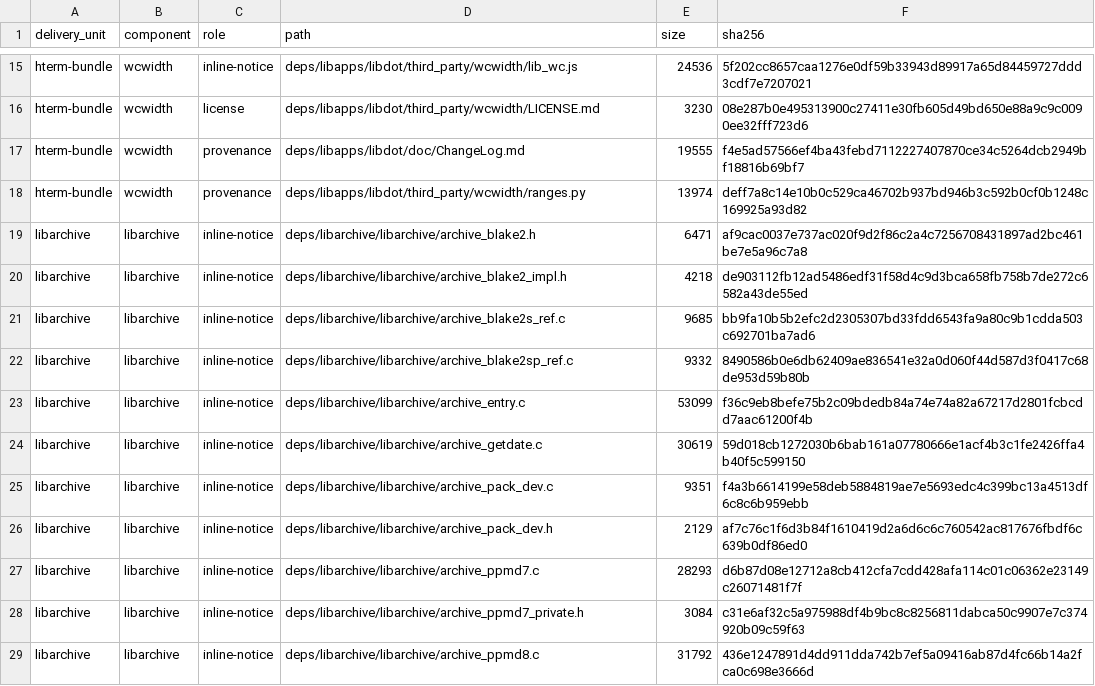
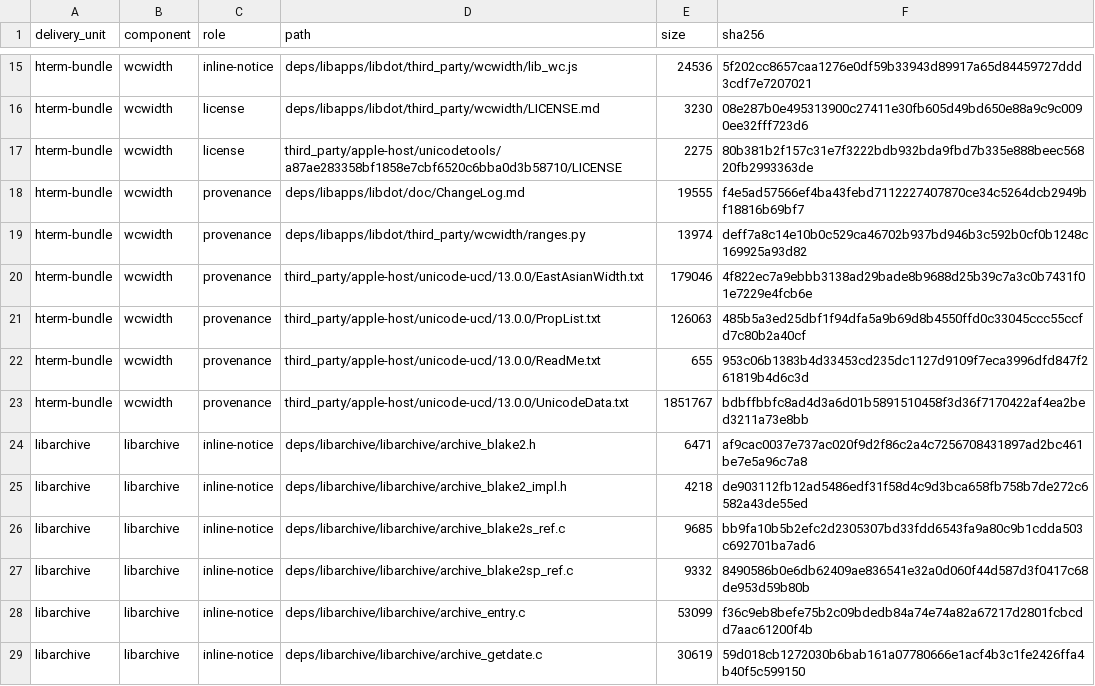
Before and after one commit to Eric-Terminal/ish-multiarch, a TSV file: third_party/apple-host/license-inputs.tsv, drawn as a sheet; only a part is shown, gaps mark what is left out; the shorter side is filled out with more unchanged rows.

Commit message:
feat(release): 闭合 wcwidth Unicode 生成来源与许可
保存 Unicode 13.0.0 官方生成输入及同期许可，固定发布归档、Git blob 与历史生成脚本证据。

新增三张表离线重放、原始输入产品排除及漂移负例，重生成宿主声明并同步文档。

验证双 Python、Meson、iPhone arm64 与 iSH+Linux x86_64 本地产物。

```diff
--- a/third_party/apple-host/license-inputs.tsv
+++ b/third_party/apple-host/license-inputs.tsv
@@ -16,4 +16,9 @@ hterm-bundle	wcwidth	inline-notice	deps/libapps/libdot/third_party/wcwidth/lib_w
 hterm-bundle	wcwidth	license	deps/libapps/libdot/third_party/wcwidth/LICENSE.md	3230	08e287b0e495313900c27411e30fb605d49bd650e88a9c9c0090ee32fff723d6
+hterm-bundle	wcwidth	license	third_party/apple-host/unicodetools/a87ae283358bf1858e7cbf6520c6bba0d3b58710/LICENSE	2275	80b381b2f157c31e7f3222bdb932bda9fbd7b335e888beec56820fb2993363de
 hterm-bundle	wcwidth	provenance	deps/libapps/libdot/doc/ChangeLog.md	19555	f4e5ad57566ef4ba43febd7112227407870ce34c5264dcb2949bf18816b69bf7
 hterm-bundle	wcwidth	provenance	deps/libapps/libdot/third_party/wcwidth/ranges.py	13974	deff7a8c14e10b0c529ca46702b937bd946b3c592b0cf0b1248c169925a93d82
+hterm-bundle	wcwidth	provenance	third_party/apple-host/unicode-ucd/13.0.0/EastAsianWidth.txt	179046	4f822ec7a9ebbb3138ad29bade8b9688d25b39c7a3c0b7431f01e7229e4fcb6e
+hterm-bundle	wcwidth	provenance	third_party/apple-host/unicode-ucd/13.0.0/PropList.txt	126063	485b5a3ed25dbf1f94dfa5a9b69d8b4550ffd0c33045ccc55ccfd7c80b2a40cf
+hterm-bundle	wcwidth	provenance	third_party/apple-host/unicode-ucd/13.0.0/ReadMe.txt	655	953c06b1383b4d33453cd235dc1127d9109f7eca3996dfd847f261819b4d6c3d
+hterm-bundle	wcwidth	provenance	third_party/apple-host/unicode-ucd/13.0.0/UnicodeData.txt	1851767	bdbffbbfc8ad4d3a6d01b5891510458f3d36f7170422af4ea2bed3211a73e8bb
 libarchive	libarchive	inline-notice	deps/libarchive/libarchive/archive_blake2.h	6471	af9cac0037e737ac020f9d2f86c2a4c7256708431897ad2bc461be7e5a96c7a8
```
Also changed, not shown: 15 other files.
